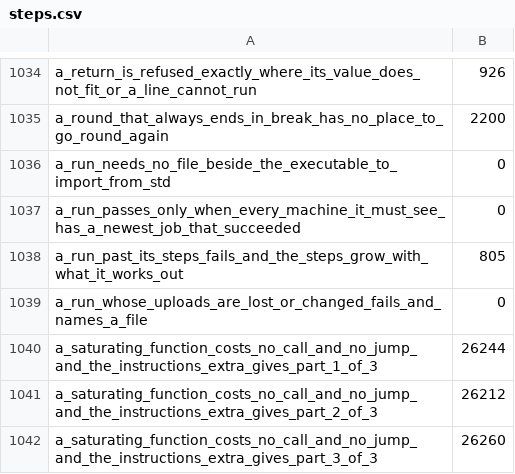
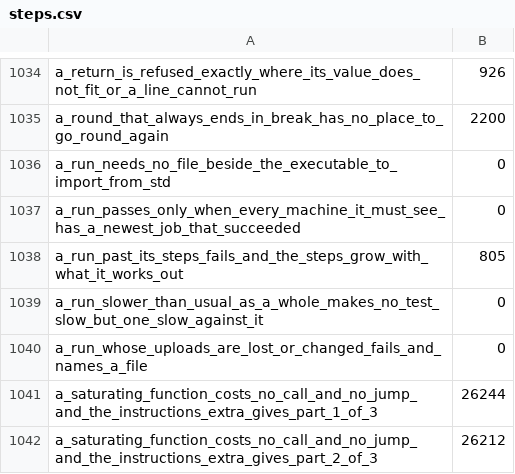
Before and after one commit to smith-ai-lab/smith-lang, a CSV file: steps.csv, drawn as a sheet; only a part is shown, gaps mark what is left out; the shorter side is filled out with more unchanged rows; the diff names each change by its address in the sheet, - before the commit and + after, or states it on an @@ line.

```diff
--- a/steps.csv
+++ b/steps.csv
+row 1039: a_run_slower_than_usual_as_a_whole_makes_no_test_slow_but_one_slow_against_it | 0
```
Also changed, not shown: 1 other file.
